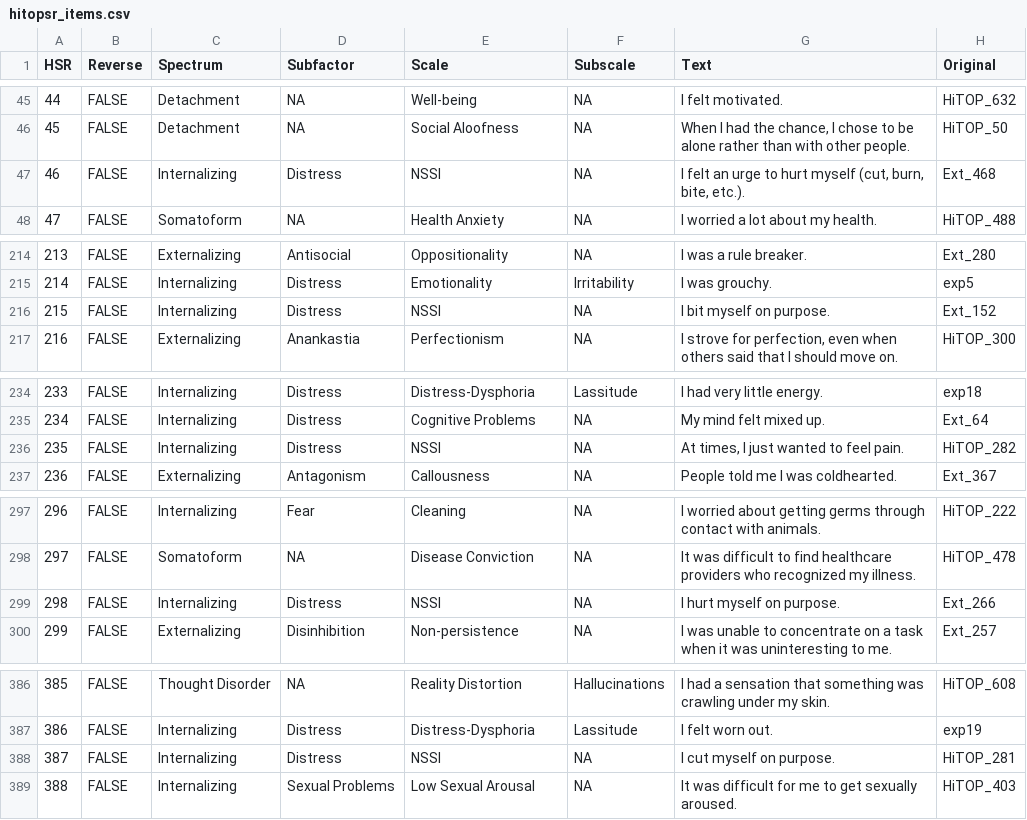
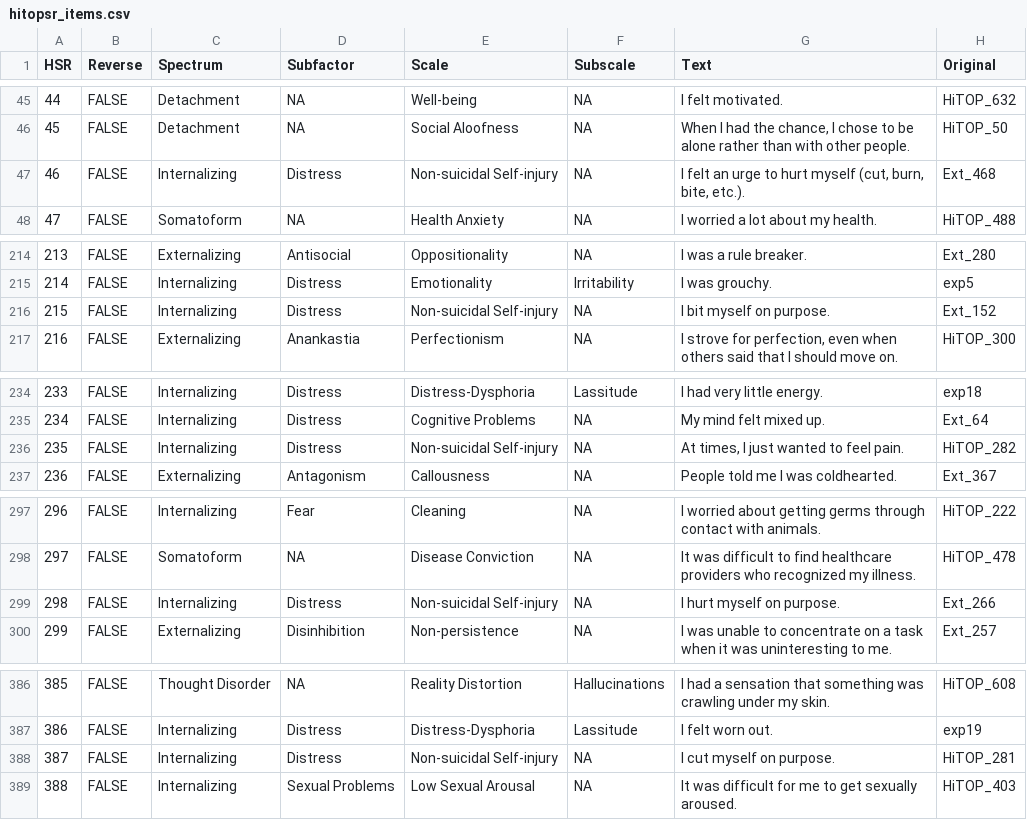
Before and after one commit to jmgirard/hitop, a CSV file: data-raw/hitopsr_items.csv, drawn as a sheet; only a part is shown, gaps mark what is left out; the diff covers the shown part only.

Commit message:
The HiTOP-SR's NSSI scale is named in full (#64)
Renames the HiTOP-SR scale abbreviated NSSI to Non-suicidal Self-injury, the spelling printed in Tables 1-3 of the instrument's introduction paper, across the keying source, the four regenerated keying tables, the two distributed Word questionnaires and their pkgdown copies, and the scored output columns (hsr_nssi -> hsr_nonSuicidalSelfInjury, with its _se sibling). No score changes. Breaking column-name change recorded in NEWS.

```diff
--- a/data-raw/hitopsr_items.csv
+++ b/data-raw/hitopsr_items.csv
@@ -46,3 +46,3 @@ HSR,Reverse,Spectrum,Subfactor,Scale,Subscale,Text,Original
 45,FALSE,Detachment,NA,Social Aloofness,NA,"When I had the chance, I chose to be alone rather than with other people.",HiTOP_50
-46,FALSE,Internalizing,Distress,NSSI,NA,"I felt an urge to hurt myself (cut, burn, bite, etc.).",Ext_468
+46,FALSE,Internalizing,Distress,Non-suicidal Self-injury,NA,"I felt an urge to hurt myself (cut, burn, bite, etc.).",Ext_468
 47,FALSE,Somatoform,NA,Health Anxiety,NA,I worried a lot about my health.,HiTOP_488
@@ -215,3 +215,3 @@ HSR,Reverse,Spectrum,Subfactor,Scale,Subscale,Text,Original
 214,FALSE,Internalizing,Distress,Emotionality,Irritability,I was grouchy.,exp5
-215,FALSE,Internalizing,Distress,NSSI,NA,I bit myself on purpose.,Ext_152
+215,FALSE,Internalizing,Distress,Non-suicidal Self-injury,NA,I bit myself on purpose.,Ext_152
 216,FALSE,Externalizing,Anankastia,Perfectionism,NA,"I strove for perfection, even when others said that I should move on.",HiTOP_300
@@ -235,3 +235,3 @@ HSR,Reverse,Spectrum,Subfactor,Scale,Subscale,Text,Original
 234,FALSE,Internalizing,Distress,Cognitive Problems,NA,My mind felt mixed up.,Ext_64
-235,FALSE,Internalizing,Distress,NSSI,NA,"At times, I just wanted to feel pain.",HiTOP_282
+235,FALSE,Internalizing,Distress,Non-suicidal Self-injury,NA,"At times, I just wanted to feel pain.",HiTOP_282
 236,FALSE,Externalizing,Antagonism,Callousness,NA,People told me I was coldhearted.,Ext_367
@@ -298,3 +298,3 @@ HSR,Reverse,Spectrum,Subfactor,Scale,Subscale,Text,Original
 297,FALSE,Somatoform,NA,Disease Conviction,NA,It was difficult to find healthcare providers who recognized my illness.,HiTOP_478
-298,FALSE,Internalizing,Distress,NSSI,NA,I hurt myself on purpose.,Ext_266
+298,FALSE,Internalizing,Distress,Non-suicidal Self-injury,NA,I hurt myself on purpose.,Ext_266
 299,FALSE,Externalizing,Disinhibition,Non-persistence,NA,I was unable to concentrate on a task when it was uninteresting to me.,Ext_257
@@ -387,3 +387,3 @@ HSR,Reverse,Spectrum,Subfactor,Scale,Subscale,Text,Original
 386,FALSE,Internalizing,Distress,Distress-Dysphoria,Lassitude,I felt worn out.,exp19
-387,FALSE,Internalizing,Distress,NSSI,NA,I cut myself on purpose.,HiTOP_281
+387,FALSE,Internalizing,Distress,Non-suicidal Self-injury,NA,I cut myself on purpose.,HiTOP_281
 388,FALSE,Internalizing,Sexual Problems,Low Sexual Arousal,NA,It was difficult for me to get sexually aroused.,HiTOP_403
```
Also changed, not shown: 1 edited cell elsewhere in this file, 24 other files.
